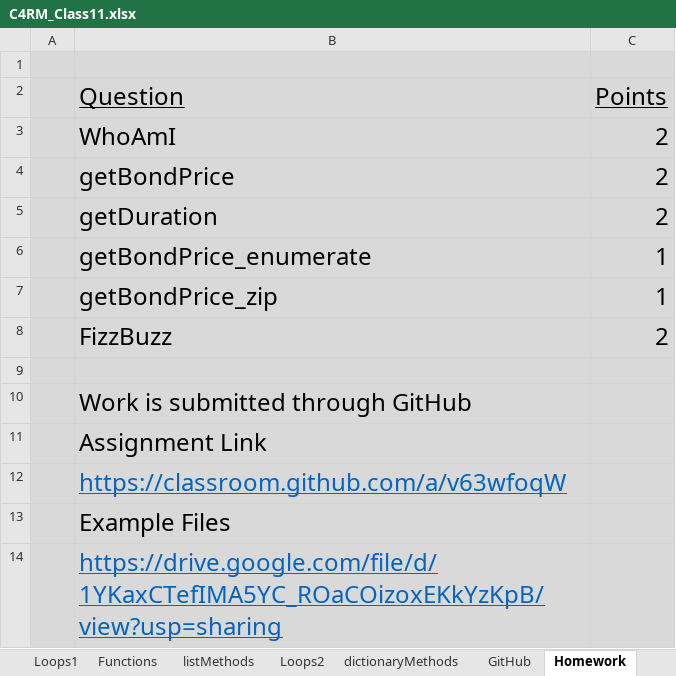
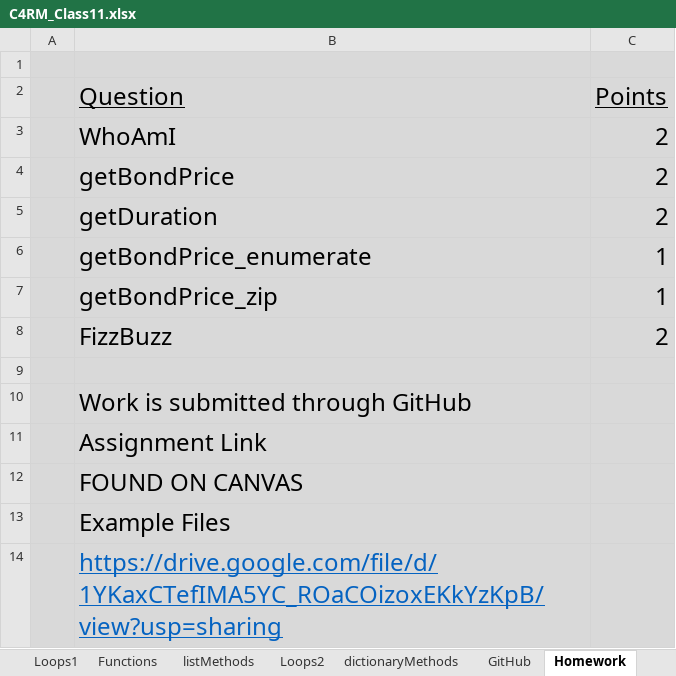
Before and after one commit to DavidRomoff/C4RM, an Excel workbook: C4RM_Class11.xlsx, sheet Homework, drawn as a sheet; values as stored, in another font and other column widths than the file's, no borders; charts and pictures not drawn; the diff names each change by its address in the sheet, - before the commit and + after, or states it on an @@ line.

Commit message:
Add files via upload

```diff
--- a/C4RM_Class11.xlsx (sheet Homework)
+++ b/C4RM_Class11.xlsx (sheet Homework)
-B12 (Question): https://classroom.github.com/a/v63wfoqW
+B12 (Question): FOUND ON CANVAS
@@ B12 underline: on → off, text colour: #0563C1 → black @@
```
Also changed, not shown: sheet dictionaryMethods.
